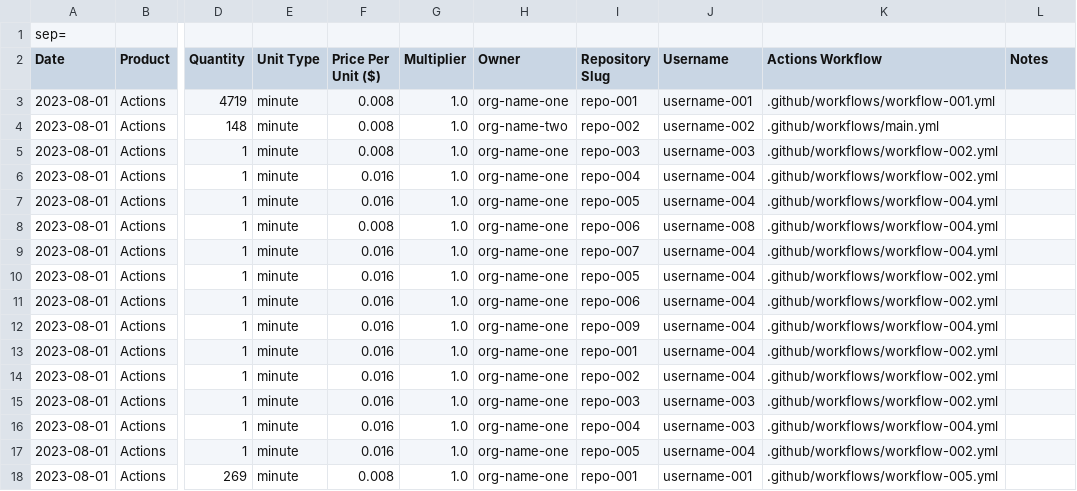
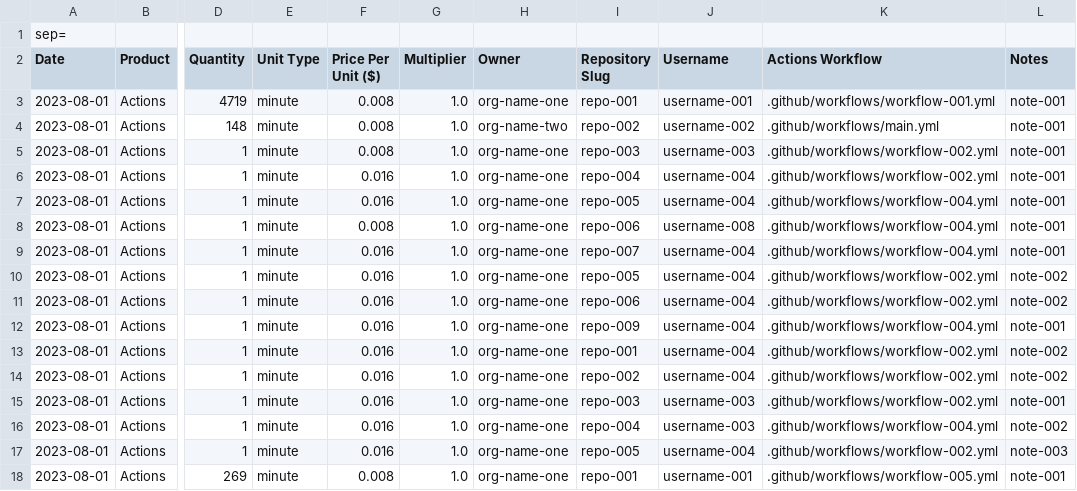
Before and after one commit to asizikov/github-metered-billing-report-analyzer, a CSV file: examples/input.csv, drawn as a sheet; only a part is shown, gaps mark what is left out; the diff names each change by its address in the sheet, - before the commit and + after, or states it on an @@ line.

Commit message:
📮 add notes to example file

```diff
--- a/examples/input.csv
+++ b/examples/input.csv
-L3:L9 (Notes): (empty)
+L3:L9 (Notes): note-001
-L10:L11 (Notes): (empty)
+L10:L11 (Notes): note-002
-L12 (Notes): (empty)
+L12 (Notes): note-001
-L13:L14 (Notes): (empty)
+L13:L14 (Notes): note-002
-L15 (Notes): (empty)
+L15 (Notes): note-001
-L16 (Notes): (empty)
+L16 (Notes): note-002
-L17 (Notes): (empty)
+L17 (Notes): note-003
-L18 (Notes): (empty)
+L18 (Notes): note-001
```
